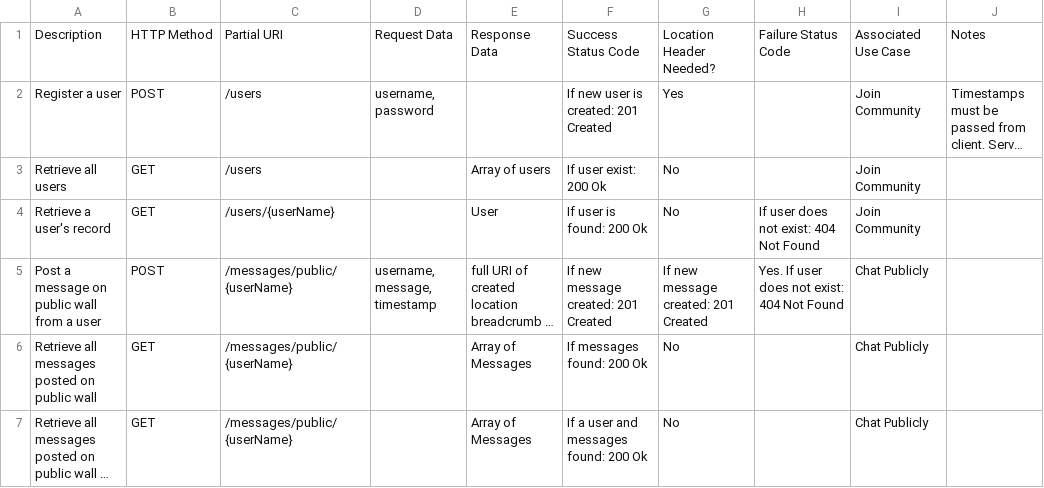
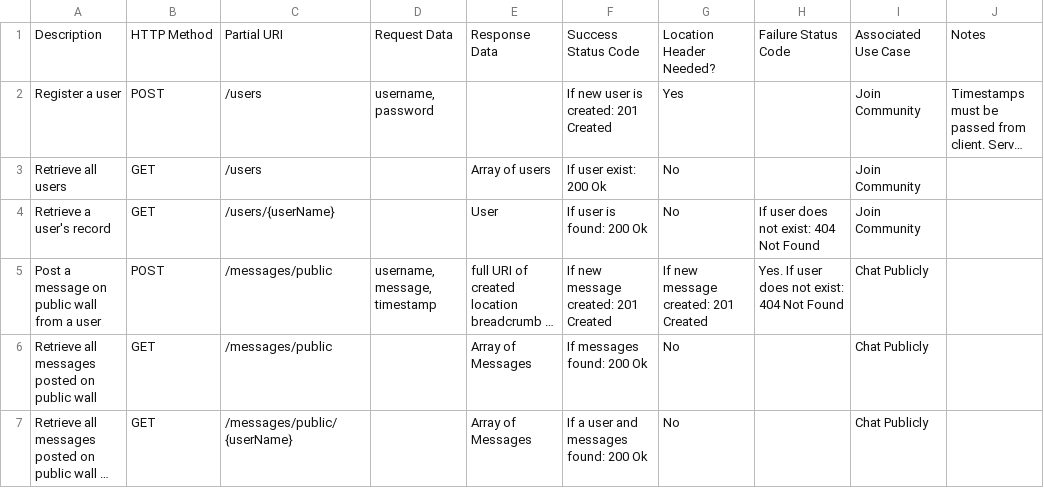
Before and after one commit to QingGuo123/Test, a CSV file: doc/REST_API.csv, drawn as a sheet; long unchanged cells end in …; the diff names each change by its address in the sheet, - before the commit and + after, or states it on an @@ line.

Commit message:
fix rest api for public chat

```diff
--- a/doc/REST_API.csv
+++ b/doc/REST_API.csv
-C5:C6: /messages/public/{userName}
+C5:C6: /messages/public
```
